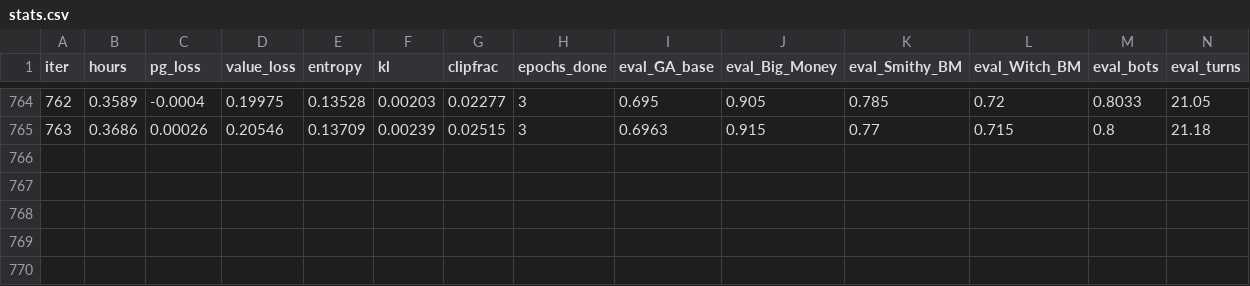
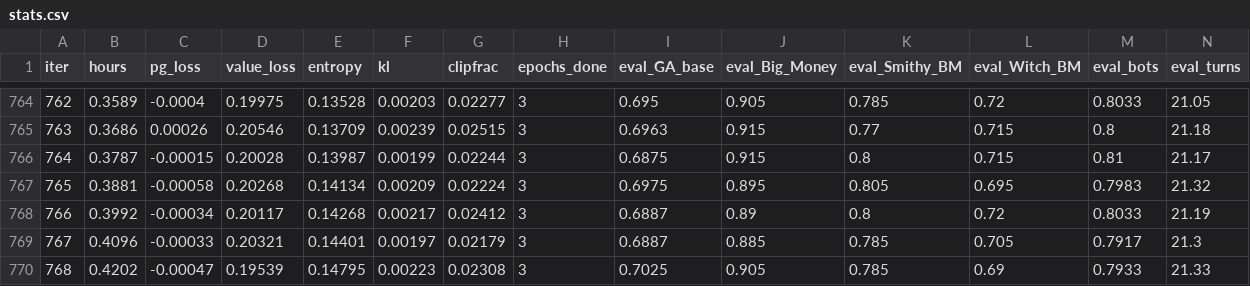
Before and after one commit to JCA374/dominion-rl-v2, a CSV file: runs/z1/stats.csv, drawn as a sheet; only a part is shown, gaps mark what is left out; rows hold the shown columns only; the diff names each change by its address in the sheet, - before the commit and + after, or states it on an @@ line.

```diff
--- a/runs/z1/stats.csv
+++ b/runs/z1/stats.csv
+row 766: 764 | 0.3787 | -0.00015 | 0.20028 | 0.13987 | 0.00199 | 0.02244 | 3 | 0.6875 | 0.915 | 0.8 | 0.715 | 0.81 | 21.17
+row 767: 765 | 0.3881 | -0.00058 | 0.20268 | 0.14134 | 0.00209 | 0.02224 | 3 | 0.6975 | 0.895 | 0.805 | 0.695 | 0.7983 | 21.32
+row 768: 766 | 0.3992 | -0.00034 | 0.20117 | 0.14268 | 0.00217 | 0.02412 | 3 | 0.6887 | 0.89 | 0.8 | 0.72 | 0.8033 | 21.19
+row 769: 767 | 0.4096 | -0.00033 | 0.20321 | 0.14401 | 0.00197 | 0.02179 | 3 | 0.6887 | 0.885 | 0.785 | 0.705 | 0.7917 | 21.3
+row 770: 768 | 0.4202 | -0.00047 | 0.19539 | 0.14795 | 0.00223 | 0.02308 | 3 | 0.7025 | 0.905 | 0.785 | 0.69 | 0.7933 | 21.33
```
Also changed, not shown: runs/z1lr/stats.csv, 17 other files.
